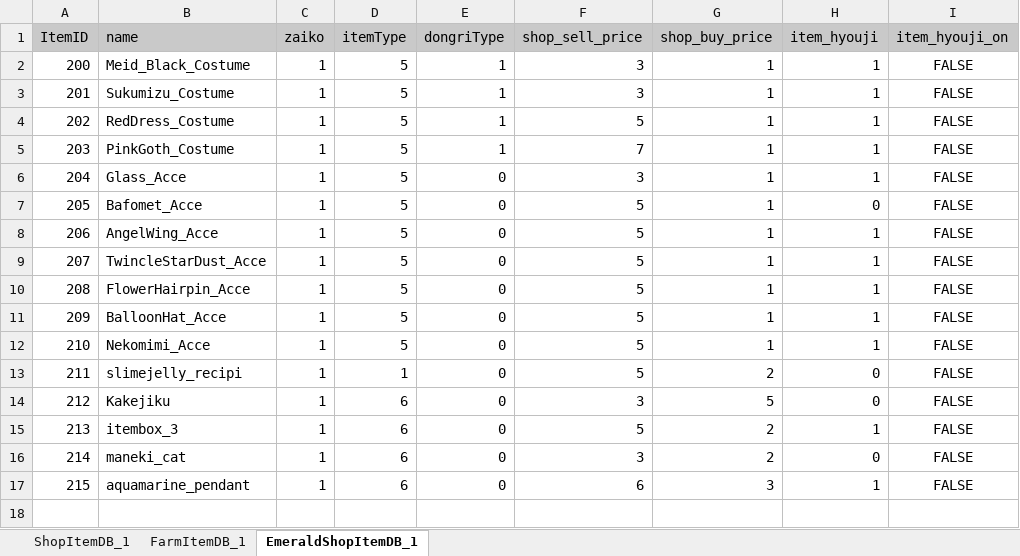
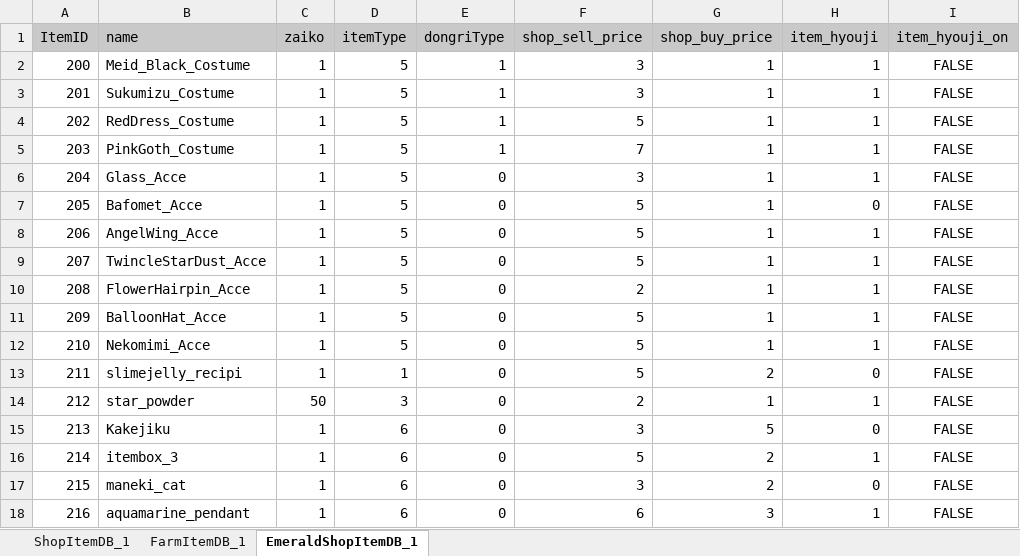
Before and after one commit to matoarita/Okashi_Atlier2, an Excel workbook: Assets/Excel_Data/Entity_shopItemDataBase.xlsx, sheet EmeraldShopItemDB_1, drawn as a sheet; values as stored, in another font and other column widths than the file's, no borders; addresses are those after the commit; the diff names each change by its address in the sheet, - before the commit and + after, or states it on an @@ line.

```diff
--- a/Assets/Excel_Data/Entity_shopItemDataBase.xlsx (sheet EmeraldShopItemDB_1)
+++ b/Assets/Excel_Data/Entity_shopItemDataBase.xlsx (sheet EmeraldShopItemDB_1)
-F10 (shop_sell_price): 5
+F10 (shop_sell_price): 2
+row 14: 212 | star_powder | 50 | 3 | 0 | 2 | 1 | 1 | FALSE
@@ column A (ItemID) renumbered from row 15 down @@
```
Also changed, not shown: sheet ShopItemDB_1, Assets/Excel_Data/Entity_GirlLikeSetDataBase.xlsx, Assets/Excel_Data/Entity_ItemDataBase.xlsx, 27 other files.
